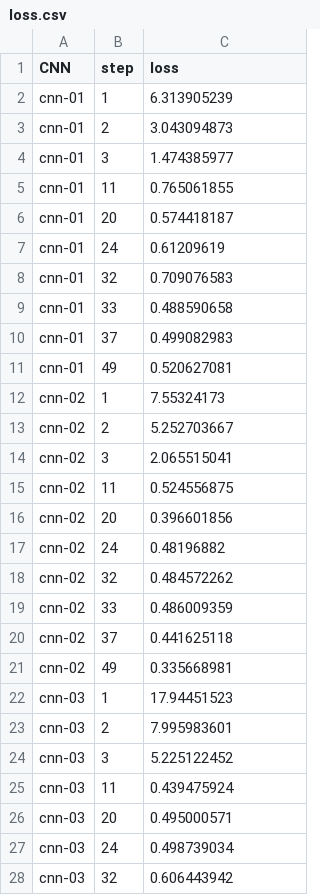
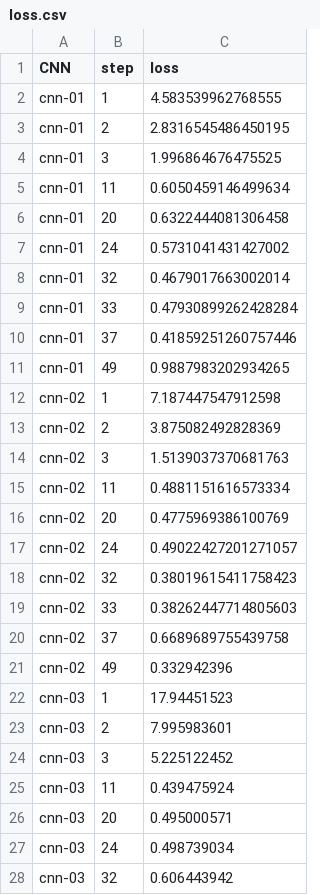
Before and after one commit to emiliapafumi/deep-dunes, a CSV file: models/loss.csv, drawn as a sheet; only a part is shown.

```diff
--- a/models/loss.csv
+++ b/models/loss.csv
@@ -1,22 +1,22 @@
 CNN,step,loss
-cnn-01,1,6.313905239
-cnn-01,2,3.043094873
-cnn-01,3,1.474385977
-cnn-01,11,0.765061855
-cnn-01,20,0.574418187
-cnn-01,24,0.61209619
-cnn-01,32,0.709076583
-cnn-01,33,0.488590658
-cnn-01,37,0.499082983
-cnn-01,49,0.520627081
-cnn-02,1,7.55324173
-cnn-02,2,5.252703667
-cnn-02,3,2.065515041
-cnn-02,11,0.524556875
-cnn-02,20,0.396601856
-cnn-02,24,0.48196882
-cnn-02,32,0.484572262
-cnn-02,33,0.486009359
-cnn-02,37,0.441625118
-cnn-02,49,0.335668981
+cnn-01,1,4.583539962768555
+cnn-01,2,2.8316545486450195
+cnn-01,3,1.996864676475525
+cnn-01,11,0.6050459146499634
+cnn-01,20,0.6322444081306458
+cnn-01,24,0.5731041431427002
+cnn-01,32,0.4679017663002014
+cnn-01,33,0.47930899262428284
+cnn-01,37,0.41859251260757446
+cnn-01,49,0.9887983202934265
+cnn-02,1,7.187447547912598
+cnn-02,2,3.875082492828369
+cnn-02,3,1.5139037370681763
+cnn-02,11,0.4881151616573334
+cnn-02,20,0.4775969386100769
+cnn-02,24,0.49022427201271057
+cnn-02,32,0.38019615411758423
+cnn-02,33,0.38262447714805603
+cnn-02,37,0.6689689755439758
+cnn-02,49,0.332942396
 cnn-03,1,17.94451523
```
Also changed, not shown: models/accuracy_metrics.csv, 48 other files.
